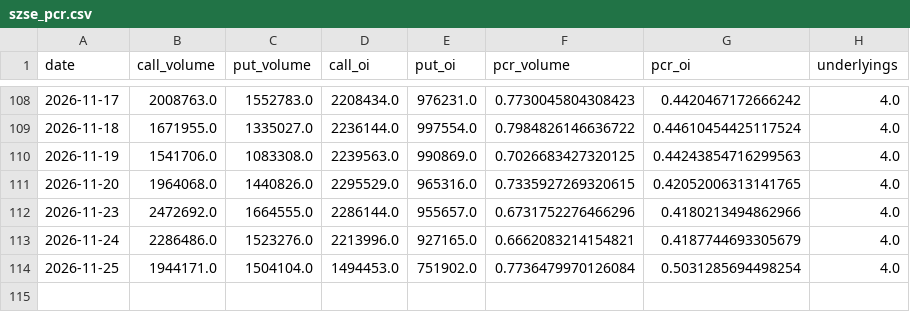
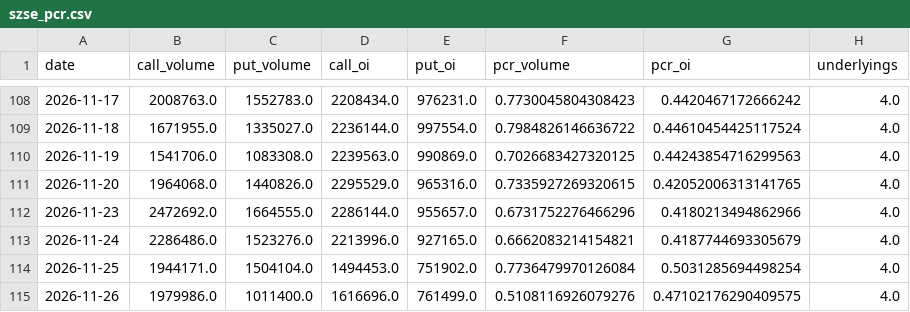
Before and after one commit to zlmnls/blues, a CSV file: dashboard/data/history/szse_pcr.csv, drawn as a sheet; only a part is shown, gaps mark what is left out; the diff names each change by its address in the sheet, - before the commit and + after, or states it on an @@ line.

Commit message:
dashboard data 2026-11-27 (tencent server)

```diff
--- a/dashboard/data/history/szse_pcr.csv
+++ b/dashboard/data/history/szse_pcr.csv
+row 115: 2026-11-26 | 1979986.0 | 1011400.0 | 1616696.0 | 761499.0 | 0.5108116926079276 | 0.47102176290409575 | 4.0
```
Also changed, not shown: dashboard/data/history/market_daily.csv, dashboard/data/history/sse_pcr.csv, 3 other files.
